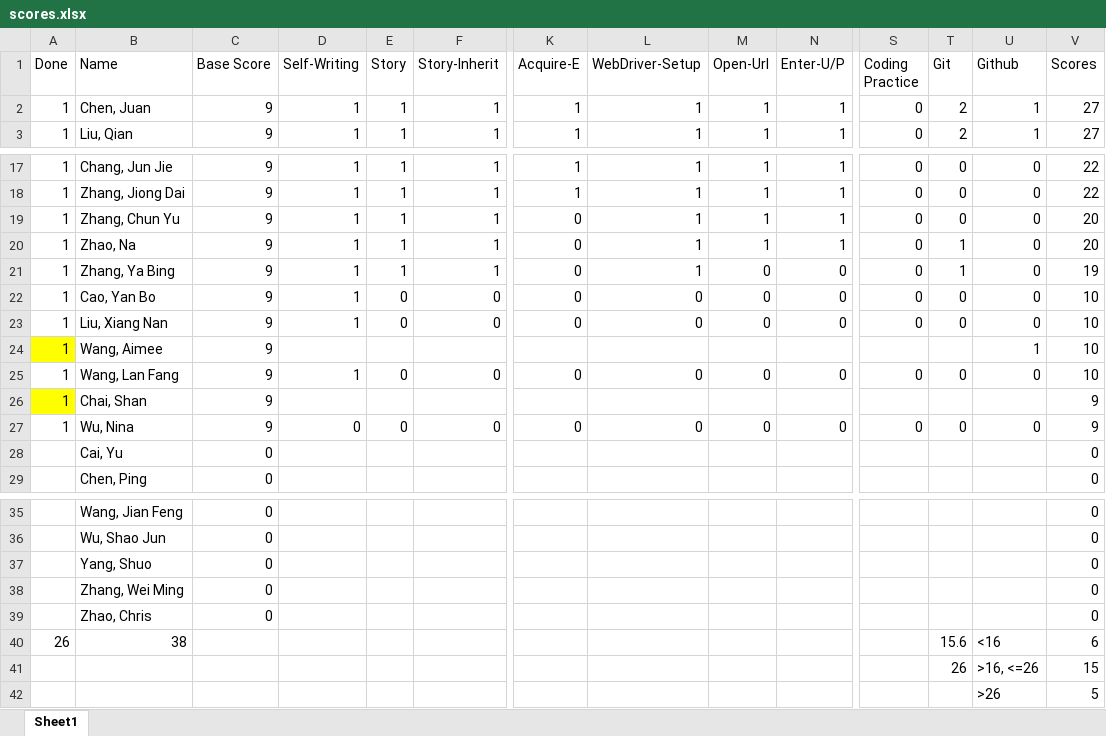
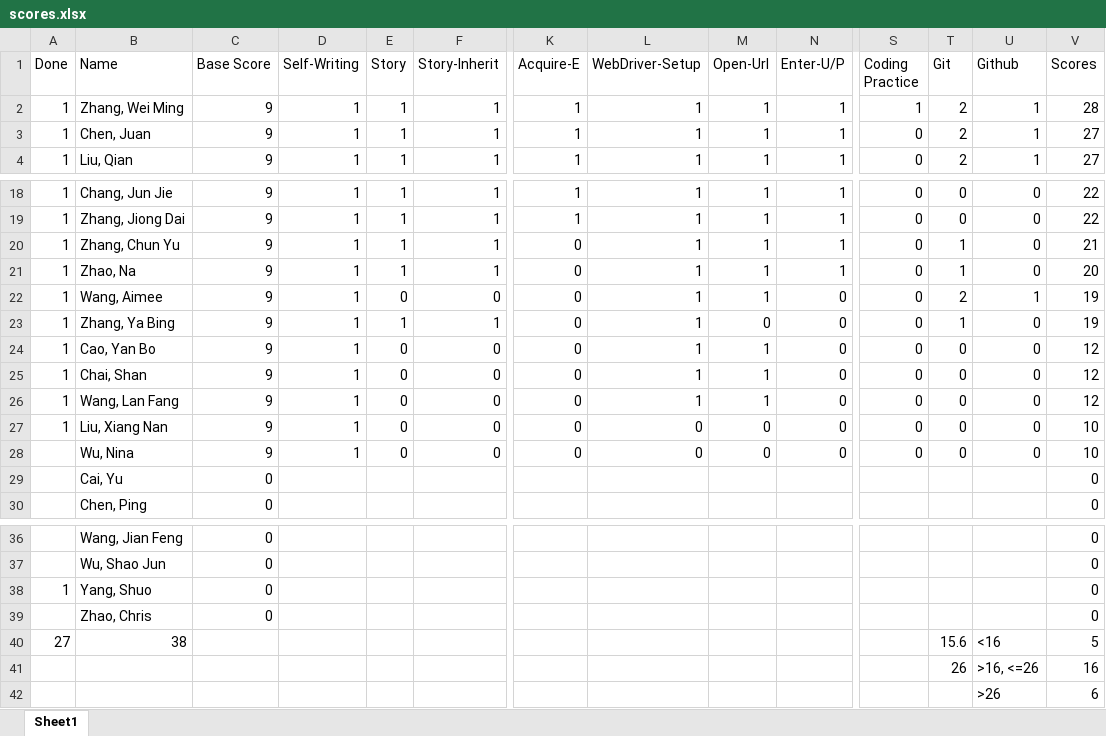
Before and after one commit to EverDoc/hellojs, an Excel workbook: quize/scores/scores.xlsx, sheet Sheet1, drawn as a sheet; only a part is shown, gaps mark what is left out; values as stored, in another font and other column widths than the file's, no borders; removed rows and columns are numbered as before the commit, all else as after; rows hold the shown columns only; the diff names each change by its address in the sheet, - before the commit and + after, or states it on an @@ line.

Commit message:
Update scores

```diff
--- a/quize/scores/scores.xlsx (sheet Sheet1)
+++ b/quize/scores/scores.xlsx (sheet Sheet1)
+row 2: 1 | Zhang, Wei Ming | 9 | 1 | 1 | 1 | 1 | 1 | 1 | 1 | 1 | 2 | 1 | 28
-T20 (Git): 0
+T20 (Git): 1
-V20 (Scores): 20
+V20 (Scores): 21
+row 22: 1 | Wang, Aimee | 9 | 1 | 0 | 0 | 0 | 1 | 1 | 0 | 0 | 2 | 1 | 19
-L24 (WebDriver-Setup): 0
+L24 (WebDriver-Setup): 1
-M24 (Open-Url): 0
+M24 (Open-Url): 1
-V24 (Scores): 10
+V24 (Scores): 12
+row 25: 1 | Chai, Shan | 9 | 1 | 0 | 0 | 0 | 1 | 1 | 0 | 0 | 0 | 0 | 12
+row 26: 1 | Wang, Lan Fang | 9 | 1 | 0 | 0 | 0 | 1 | 1 | 0 | 0 | 0 | 0 | 12
-row 24: 1 | Wang, Aimee | 9 |  |  |  |  |  |  |  |  |  | 1 | 10
-row 25: 1 | Wang, Lan Fang | 9 | 1 | 0 | 0 | 0 | 0 | 0 | 0 | 0 | 0 | 0 | 10
-row 26: 1 | Chai, Shan | 9 |  |  |  |  |  |  |  |  |  |  | 9
-A28 (Done): 1
+A28 (Done): (empty)
-D28 (Self-Writing): 0
+D28 (Self-Writing): 1
-V28 (Scores): 9
+V28 (Scores): 10
-A38 (Done): (empty)
+A38 (Done): 1
-row 38:  | Zhang, Wei Ming | 0 |  |  |  |  |  |  |  |  |  |  | 0
-A40 (Done): 26
+A40 (Done): 27
-V40 (Scores): 6
+V40 (Scores): 5
-V41 (Scores): 15
+V41 (Scores): 16
-V42 (Scores): 5
+V42 (Scores): 6
```
Also changed, not shown: formulas that keep their value, 1 other file.
